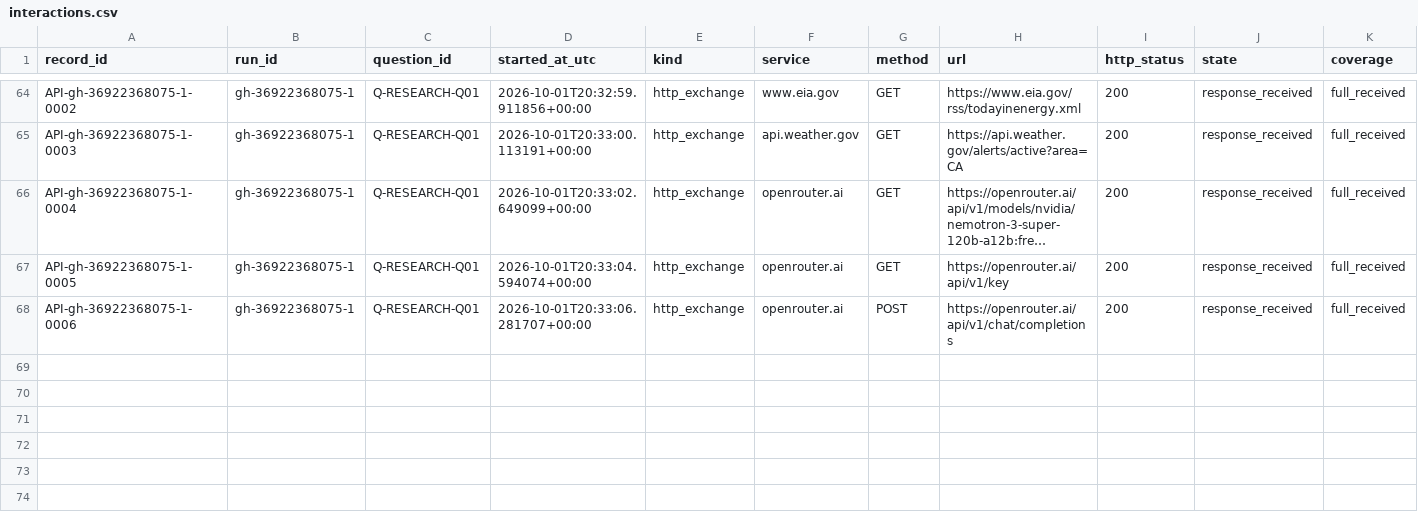
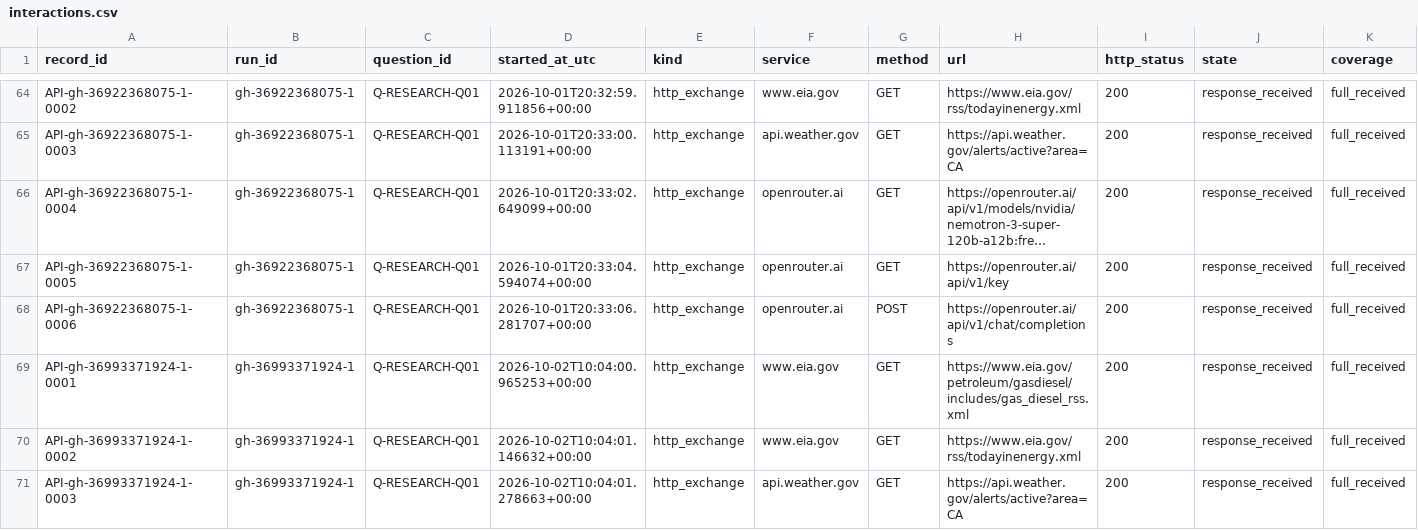
Before and after one commit to Jaradyne/Dis-Unity, a CSV file: digestion/threshold/api/interactions.csv, drawn as a sheet; only a part is shown, gaps mark what is left out; long unchanged cells end in …; rows hold the shown columns only; the diff names each change by its address in the sheet, - before the commit and + after, or states it on an @@ line.

```diff
--- a/digestion/threshold/api/interactions.csv
+++ b/digestion/threshold/api/interactions.csv
+row 69: API-gh-36993371924-1-0001 | gh-36993371924-1 | Q-RESEARCH-Q01 | 2026-10-02T10:04:00.965253+00:00 | http_exchange | www.eia.gov | GET | https://www.eia.gov/petroleum/gasdiesel/includes/gas_diesel_rss.xml | 200 | response_received | full_received
+row 70: API-gh-36993371924-1-0002 | gh-36993371924-1 | Q-RESEARCH-Q01 | 2026-10-02T10:04:01.146632+00:00 | http_exchange | www.eia.gov | GET | https://www.eia.gov/rss/todayinenergy.xml | 200 | response_received | full_received
+row 71: API-gh-36993371924-1-0003 | gh-36993371924-1 | Q-RESEARCH-Q01 | 2026-10-02T10:04:01.278663+00:00 | http_exchange | api.weather.gov | GET | https://api.weather.gov/alerts/active?area=CA | 200 | response_received | full_received
```
Also changed, not shown: 15 other files.
